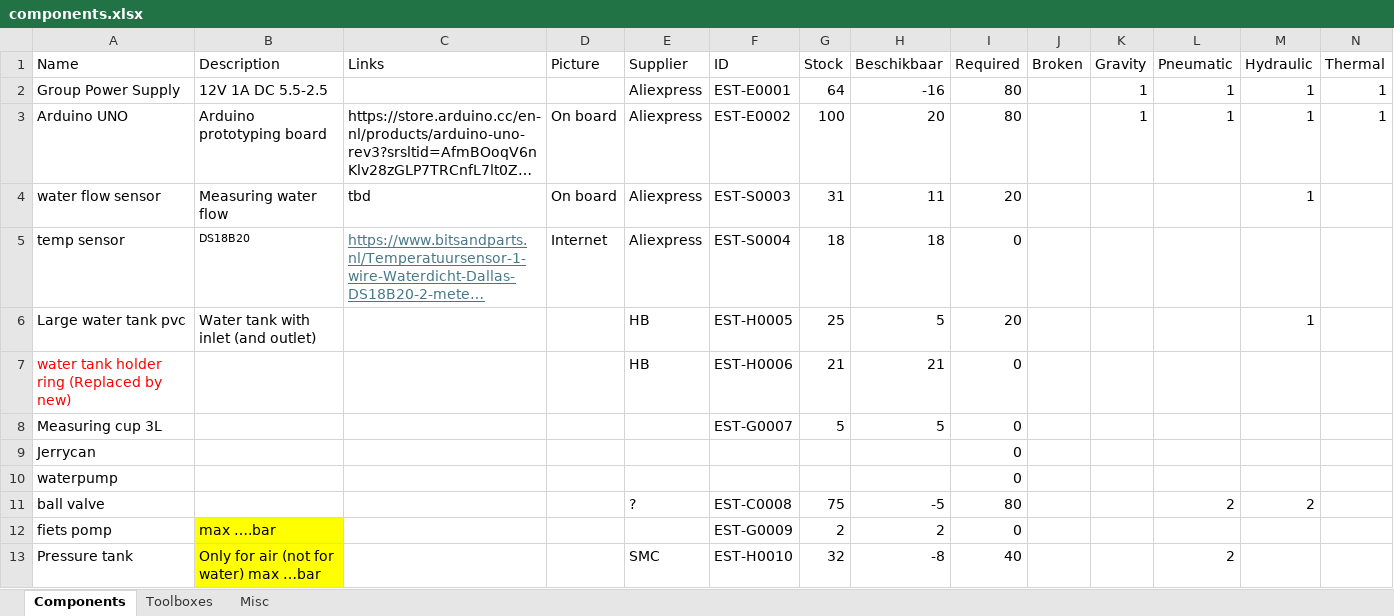
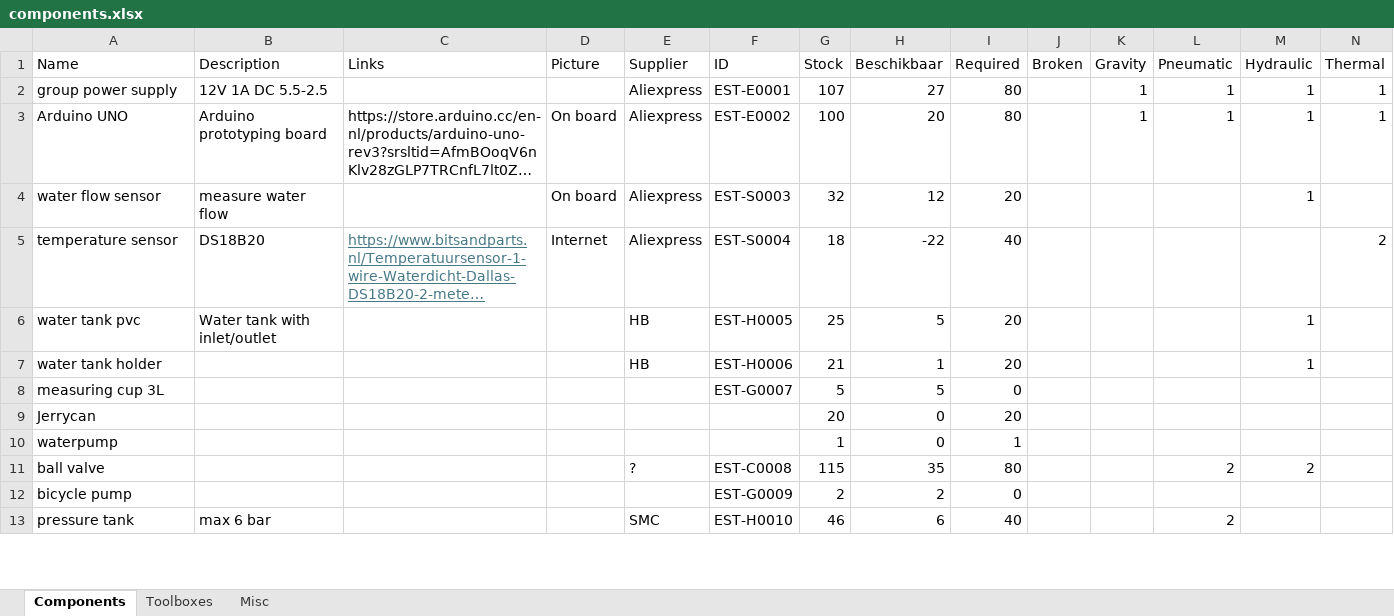
Before and after one commit to Energy-Storage-and-Transport/Energy-Storage-and-Transport.github.io, an Excel workbook: data/components.xlsx, sheet Components, drawn as a sheet; only a part is shown; long unchanged cells end in …; values as stored, in another font and other column widths than the file's, no borders; conditional formats and table styles not drawn; removed rows and columns are numbered as before the commit, all else as after; the diff covers the shown part only; the diff names each change by its address in the sheet, - before the commit and + after, or states it on an @@ line.

```diff
--- a/data/components.xlsx (sheet Components)
+++ b/data/components.xlsx (sheet Components)
-A2 (Name): Group Power Supply
+A2 (Name): group power supply
-G2 (Stock): 64
+G2 (Stock): 107
-H2 (Beschikbaar): -16
+H2 (Beschikbaar): 27
-B4 (Description): Measuring water flow
+B4 (Description): measure water flow
-C4 (Links): tbd
+C4 (Links): (empty)
-G4 (Stock): 31
+G4 (Stock): 32
-H4 (Beschikbaar): 11
+H4 (Beschikbaar): 12
-A5 (Name): temp sensor
+A5 (Name): temperature sensor
@@ B5 text size: larger @@
-H5 (Beschikbaar): 18
+H5 (Beschikbaar): -22
-I5 (Required): 0
+I5 (Required): 40
-N5 (Thermal): (empty)
+N5 (Thermal): 2
-A6 (Name): Large water tank pvc
+A6 (Name): water tank pvc
-B6 (Description): Water tank with inlet (and outlet)
+B6 (Description): Water tank with inlet/outlet
-row 7: water tank holder ring (Replaced by new) |  |  |  | HB | EST-H0006 | 21 | 21 | 0
+row 7: water tank holder |  |  |  | HB | EST-H0006 | 21 | 1 | 20 |  |  |  | 1
-A8 (Name): Measuring cup 3L
+A8 (Name): measuring cup 3L
-G9 (Stock): (empty)
+G9 (Stock): 20
-H9:H10 (Beschikbaar): (empty)
+H9:H10 (Beschikbaar): 0
-I9 (Required): 0
+I9 (Required): 20
-G10 (Stock): (empty)
+G10 (Stock): 1
-I10 (Required): 0
+I10 (Required): 1
-G11 (Stock): 75
+G11 (Stock): 115
-H11 (Beschikbaar): -5
+H11 (Beschikbaar): 35
-A12 (Name): fiets pomp
+A12 (Name): bicycle pump
-B12 (Description): max ….bar
+B12 (Description): (empty)
-B12:B13 fill: #FFFF00
+B12:B13 fill: none
-A13 (Name): Pressure tank
+A13 (Name): pressure tank
-B13 (Description): Only for air (not for water) max …bar
+B13 (Description): max 6 bar
-G13 (Stock): 32
+G13 (Stock): 46
-H13 (Beschikbaar): -8
+H13 (Beschikbaar): 6
```
Also changed, not shown: 14 added rows, 5 removed rows and 53 edited cells elsewhere in this sheet, formulas that keep their value, 2 other files.
